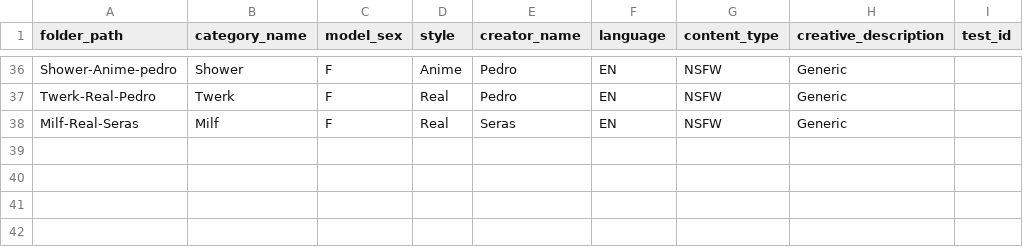
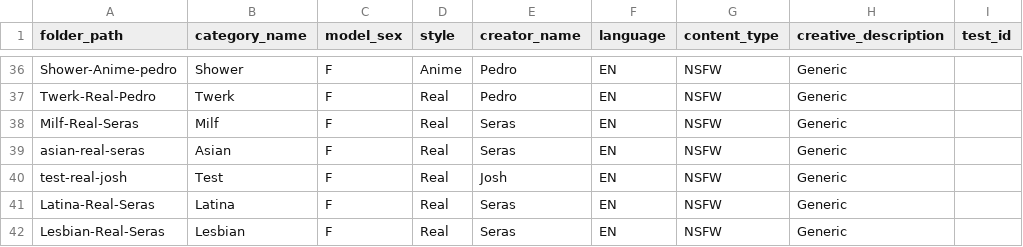
Before and after one commit to Josh-BOD/Creative_Flow, a CSV file: tracking/metadata_defaults.csv, drawn as a sheet; only a part is shown, gaps mark what is left out; the diff names each change by its address in the sheet, - before the commit and + after, or states it on an @@ line.

Commit message:
Add automatic description extraction from filenames
- Added extract_description_from_filename() method to automatically extract specific descriptions from filenames (e.g., 'lesbian demon kiss.mp4' -> 'DemonKiss')
- Updated resolve_metadata() to use auto-extracted descriptions from filenames when available
- Updated CREATOR_GUIDE.md with detailed examples of the Description field and how to use it
- Added examples showing how descriptions like 'DemonKissing', 'Pegging', 'Orgy' are automatically extracted
- Added Latina and Lesbian categories to metadata_defaults.csv
- System now intelligently extracts PascalCase descriptions without requiring folder reorganization
- Improves creative naming: EN_Lesbian_F_Real_NSFW_DemonKiss_Seras_5sec_ID-XXX.mp4

```diff
--- a/tracking/metadata_defaults.csv
+++ b/tracking/metadata_defaults.csv
+row 39: asian-real-seras | Asian | F | Real | Seras | EN | NSFW | Generic
+row 40: test-real-josh | Test | F | Real | Josh | EN | NSFW | Generic
+row 41: Latina-Real-Seras | Latina | F | Real | Seras | EN | NSFW | Generic
+row 42: Lesbian-Real-Seras | Lesbian | F | Real | Seras | EN | NSFW | Generic
```
Also changed, not shown: 2 other files.
